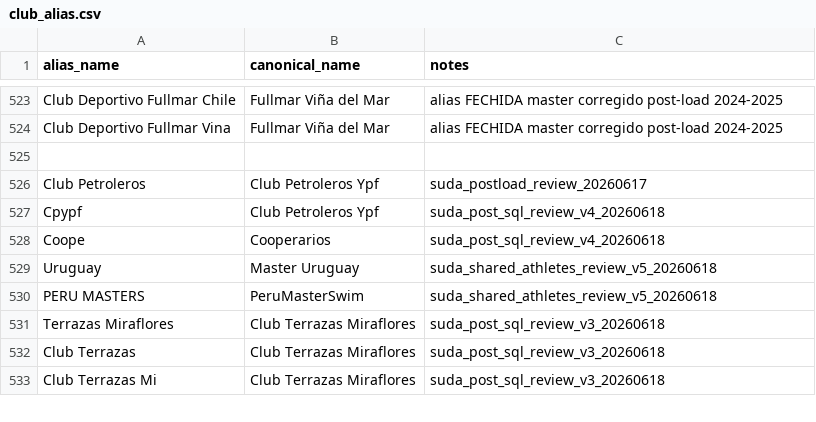
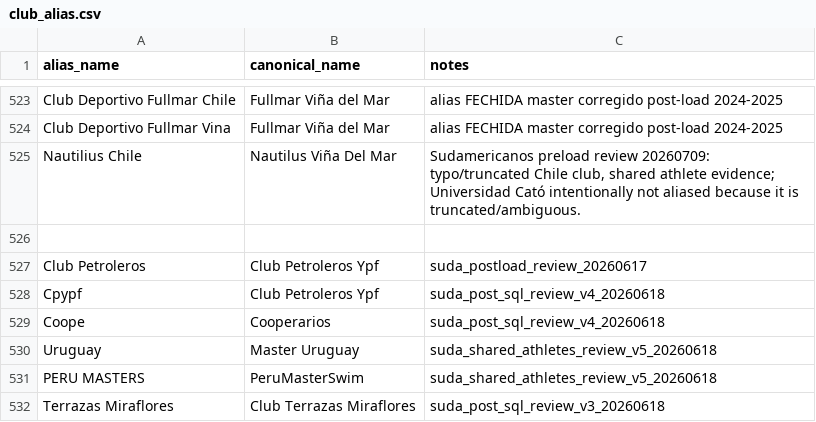
Before and after one commit to miguelcarcamov/swimming-chile, a CSV file: backend/data/reference/club_alias.csv, drawn as a sheet; only a part is shown, gaps mark what is left out; the shorter side is filled out with more unchanged rows.

Commit message:
data: add reviewed Suda club alias for Nautilius Chile

```diff
--- a/backend/data/reference/club_alias.csv
+++ b/backend/data/reference/club_alias.csv
@@ -524,2 +524,3 @@ Club Deportivo Fullmar Chile,Fullmar Viña del Mar,alias FECHIDA master corregid
 Club Deportivo Fullmar Vina,Fullmar Viña del Mar,alias FECHIDA master corregido post-load 2024-2025
+Nautilius Chile,Nautilus Viña Del Mar,"Sudamericanos preload review 20260709: typo/truncated Chile club, shared athlete evidence; Universidad Cató intentionally not aliased because it is truncated/ambiguous."
 
```
